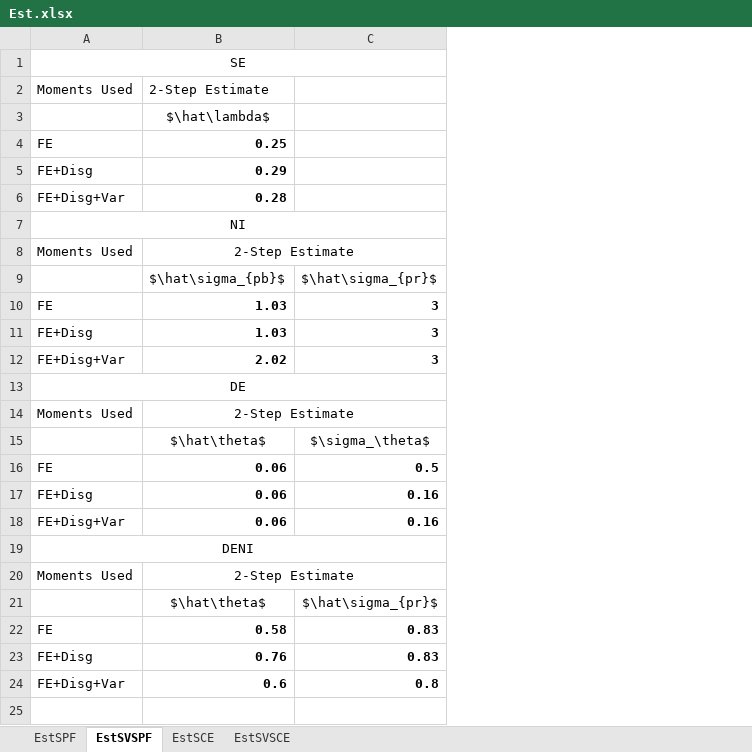
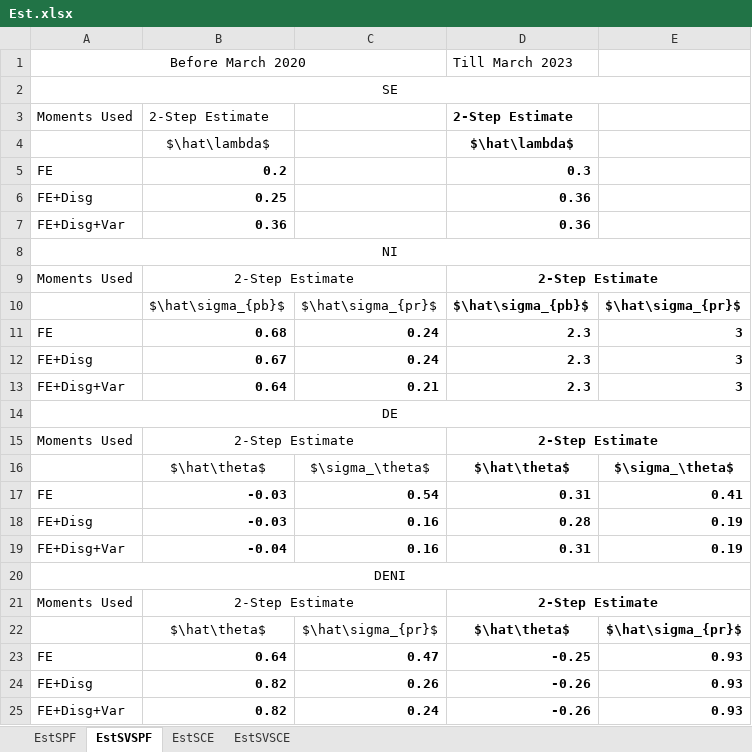
Before and after one commit to iworld1991/InfVar, an Excel workbook: tables/Est.xlsx, sheet EstSVSPF, drawn as a sheet; values as stored, in another font and other column widths than the file's, no borders; addresses are those after the commit; the diff names each change by its address in the sheet, - before the commit and + after, or states it on an @@ line.

Commit message:
updated new estimates table for the revised paper

```diff
--- a/tables/Est.xlsx (sheet EstSVSPF)
+++ b/tables/Est.xlsx (sheet EstSVSPF)
+column D, rows 3-25: 2-Step Estimate | $\hat\lambda$ | 0.3 | 0.36 | 0.36 |  | 2-Step Estimate | $\hat\sigma_{pb}$ | 2.3 | 2.3 | 2.3 |  | 2-Step Estimate | $\hat\theta$ | 0.31 | 0.28 | 0.31 |  | 2-Step Estimate | $\hat\theta$ | -0.25 | -0.26 | -0.26
+column E, rows 10-25: $\hat\sigma_{pr}$ | 3 | 3 | 3 |  |  | $\sigma_\theta$ | 0.41 | 0.19 | 0.19 |  |  | $\hat\sigma_{pr}$ | 0.93 | 0.93 | 0.93
+row 1: Before March 2020 |  |  | Till March 2023
-B5: 0.25
+B5: 0.2
-B6: 0.29
+B6: 0.25
-B7: 0.28
+B7: 0.36
-B11: 1.03
+B11: 0.68
-C11:C12: 3
+C11:C12: 0.24
-B12: 1.03
+B12: 0.67
-B13: 2.02
+B13: 0.64
-C13: 3
+C13: 0.21
-B17:B18: 0.06
+B17:B18: -0.03
-C17: 0.5
+C17: 0.54
-B19: 0.06
+B19: -0.04
-B23: 0.58
+B23: 0.64
-C23: 0.83
+C23: 0.47
-B24: 0.76
+B24: 0.82
-C24: 0.83
+C24: 0.26
-B25: 0.6
+B25: 0.82
-C25: 0.8
+C25: 0.24
```
Also changed, not shown: sheet EstSPF, sheet EstSCE, sheet EstSVSCE, tables/Est_2022.xlsx, tables/ScoringCard.xlsx.
